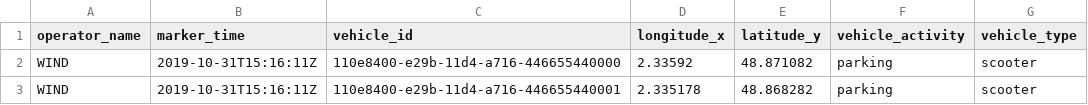
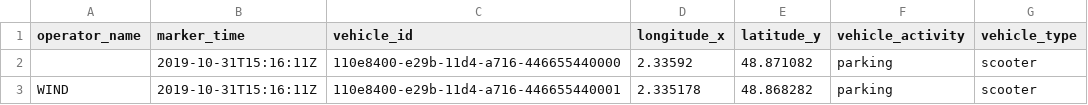
Before and after one commit to JPC75/test, a CSV file: wind.csv, drawn as a sheet.

Commit message:
Update wind.csv

```diff
--- a/wind.csv
+++ b/wind.csv
@@ -1,3 +1,3 @@
 operator_name;marker_time;vehicle_id;longitude_x;latitude_y;vehicle_activity;vehicle_type
-WIND;2019-10-31T15:16:11Z;110e8400-e29b-11d4-a716-446655440000;2.33592;48.871082;parking;scooter
+;2019-10-31T15:16:11Z;110e8400-e29b-11d4-a716-446655440000;2.33592;48.871082;parking;scooter
 WIND;2019-10-31T15:16:11Z;110e8400-e29b-11d4-a716-446655440001;2.335178;48.868282;parking;scooter
```
